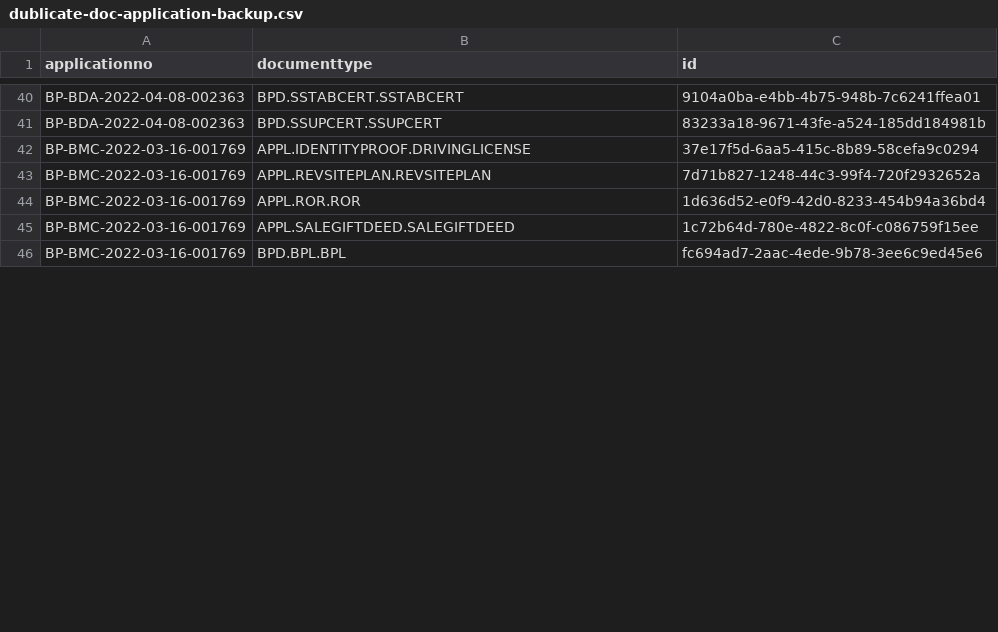
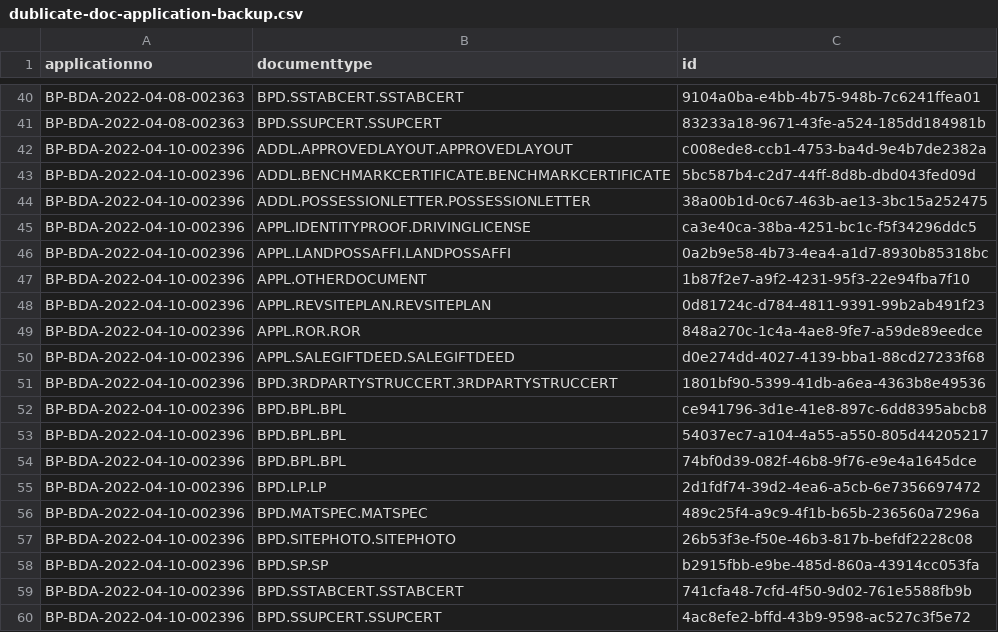
Before and after one commit to rezakhan9494/help, a CSV file: excuted qry/20220803/dublicate-doc-application-backup.csv, drawn as a sheet; only a part is shown, gaps mark what is left out; the shorter side is filled out with more unchanged rows; the diff covers the shown part only.

Commit message:
Add files via upload

```diff
--- a/excuted qry/20220803/dublicate-doc-application-backup.csv
+++ b/excuted qry/20220803/dublicate-doc-application-backup.csv
@@ -41 +41,20 @@
 "BP-BDA-2022-04-08-002363","BPD.SSUPCERT.SSUPCERT","83233a18-9671-43fe-a524-185dd184981b"
+"BP-BDA-2022-04-10-002396","ADDL.APPROVEDLAYOUT.APPROVEDLAYOUT","c008ede8-ccb1-4753-ba4d-9e4b7de2382a"
+"BP-BDA-2022-04-10-002396","ADDL.BENCHMARKCERTIFICATE.BENCHMARKCERTIFICATE","5bc587b4-c2d7-44ff-8d8b-dbd043fed09d"
+"BP-BDA-2022-04-10-002396","ADDL.POSSESSIONLETTER.POSSESSIONLETTER","38a00b1d-0c67-463b-ae13-3bc15a252475"
+"BP-BDA-2022-04-10-002396","APPL.IDENTITYPROOF.DRIVINGLICENSE","ca3e40ca-38ba-4251-bc1c-f5f34296ddc5"
+"BP-BDA-2022-04-10-002396","APPL.LANDPOSSAFFI.LANDPOSSAFFI","0a2b9e58-4b73-4ea4-a1d7-8930b85318bc"
+"BP-BDA-2022-04-10-002396","APPL.OTHERDOCUMENT","1b87f2e7-a9f2-4231-95f3-22e94fba7f10"
+"BP-BDA-2022-04-10-002396","APPL.REVSITEPLAN.REVSITEPLAN","0d81724c-d784-4811-9391-99b2ab491f23"
+"BP-BDA-2022-04-10-002396","APPL.ROR.ROR","848a270c-1c4a-4ae8-9fe7-a59de89eedce"
+"BP-BDA-2022-04-10-002396","APPL.SALEGIFTDEED.SALEGIFTDEED","d0e274dd-4027-4139-bba1-88cd27233f68"
+"BP-BDA-2022-04-10-002396","BPD.3RDPARTYSTRUCCERT.3RDPARTYSTRUCCERT","1801bf90-5399-41db-a6ea-4363b8e49536"
+"BP-BDA-2022-04-10-002396","BPD.BPL.BPL","ce941796-3d1e-41e8-897c-6dd8395abcb8"
+"BP-BDA-2022-04-10-002396","BPD.BPL.BPL","54037ec7-a104-4a55-a550-805d44205217"
+"BP-BDA-2022-04-10-002396","BPD.BPL.BPL","74bf0d39-082f-46b8-9f76-e9e4a1645dce"
+"BP-BDA-2022-04-10-002396","BPD.LP.LP","2d1fdf74-39d2-4ea6-a5cb-6e7356697472"
+"BP-BDA-2022-04-10-002396","BPD.MATSPEC.MATSPEC","489c25f4-a9c9-4f1b-b65b-236560a7296a"
+"BP-BDA-2022-04-10-002396","BPD.SITEPHOTO.SITEPHOTO","26b53f3e-f50e-46b3-817b-befdf2228c08"
+"BP-BDA-2022-04-10-002396","BPD.SP.SP","b2915fbb-e9be-485d-860a-43914cc053fa"
+"BP-BDA-2022-04-10-002396","BPD.SSTABCERT.SSTABCERT","741cfa48-7cfd-4f50-9d02-761e5588fb9b"
+"BP-BDA-2022-04-10-002396","BPD.SSUPCERT.SSUPCERT","4ac8efe2-bffd-43b9-9598-ac527c3f5e72"
```
Also changed, not shown: 2 added rows and 10 moved rows elsewhere in this file.
